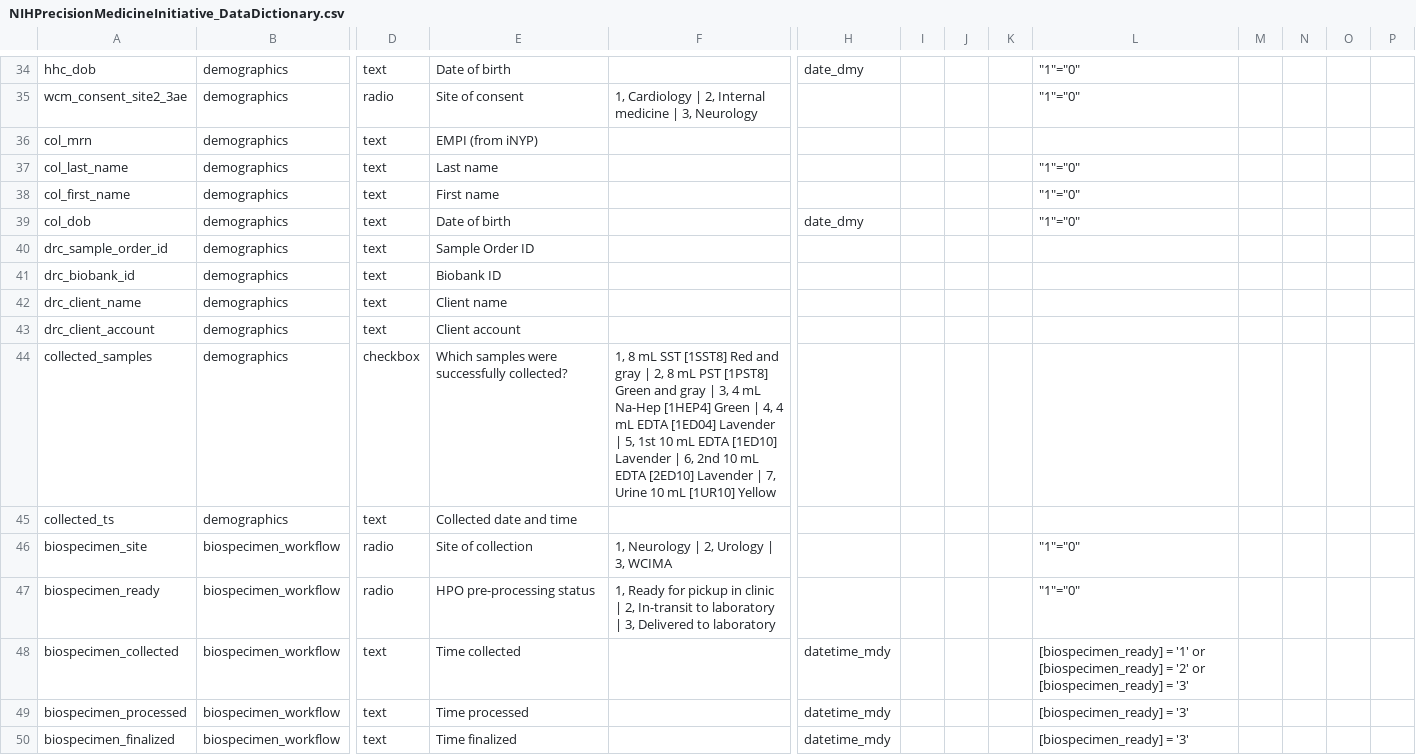
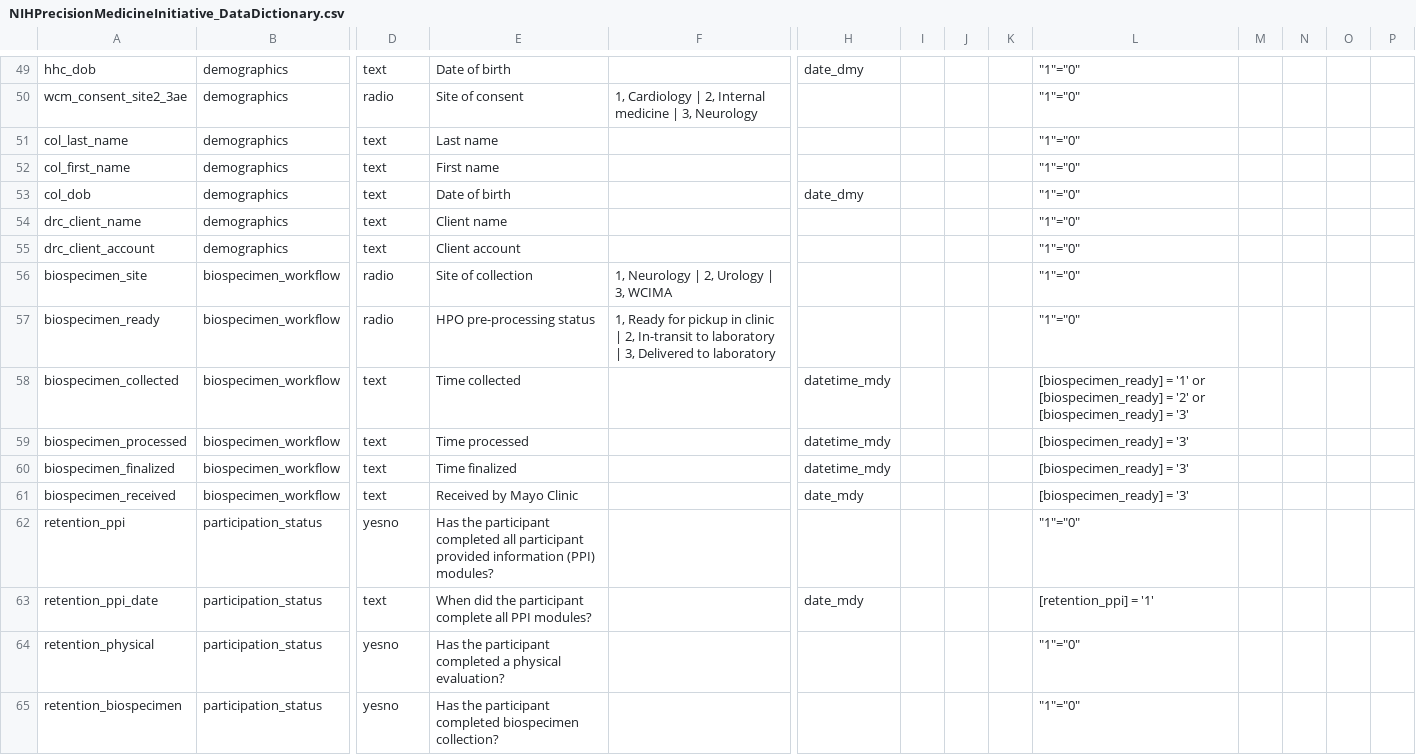
Before and after one commit to cumc-dbmi/nih-pmi-data-dictionary, a CSV file: NIHPrecisionMedicineInitiative_DataDictionary.csv, drawn as a sheet; only a part is shown, gaps mark what is left out; the shorter side is filled out with more unchanged rows; removed rows and columns are numbered as before the commit, all else as after; rows hold the shown columns only; the diff covers the shown part only; the diff names each change by its address in the sheet, - before the commit and + after, or states it on an @@ line.

Commit message:
Add how did participant learn, fields for multiple sample orders, paycard questions

```diff
--- a/NIHPrecisionMedicineInitiative_DataDictionary.csv
+++ b/NIHPrecisionMedicineInitiative_DataDictionary.csv
-row 36: col_mrn | demographics | text | EMPI (from iNYP)
-row 40: drc_sample_order_id | demographics | text | Sample Order ID
-row 41: drc_biobank_id | demographics | text | Biobank ID
-L54:L55: (empty)
+L54:L55: "1"="0"
-row 44: collected_samples | demographics | checkbox | Which samples were successfully collected? | 1, 8 mL SST [1SST8] Red and gray | 2, 8 mL PST [1PST8] Green and gray | 3, 4 mL Na-Hep [1HEP4] Green | 4, 4 mL EDTA [1ED04] Lavender | 5, 1st 10 mL EDTA [1ED10] Lavender | 6, 2nd 10 mL EDTA [2ED10] Lavender | 7, Urine 10 mL [1UR10] Yellow
-row 45: collected_ts | demographics | text | Collected date and time
```
Also changed, not shown: 17 added rows, 2 removed rows and 5 edited cells elsewhere in this file.
